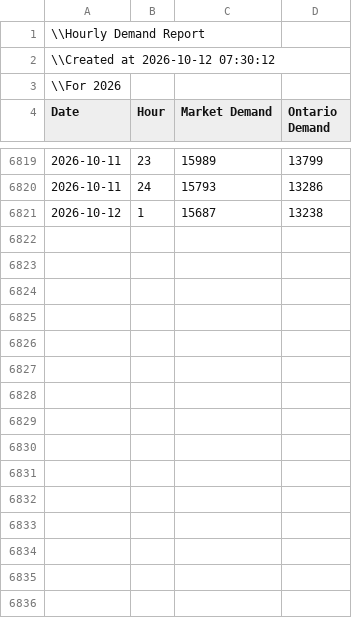
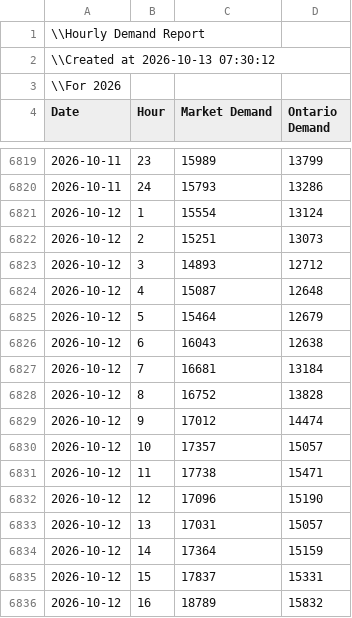
Before and after one commit to jaswanthk20/GridPilot, a CSV file: data/raw/PUB_Demand.csv, drawn as a sheet; only a part is shown, gaps mark what is left out; the diff covers the shown part only.

```diff
--- a/data/raw/PUB_Demand.csv
+++ b/data/raw/PUB_Demand.csv
@@ -1,3 +1,3 @@
 \\Hourly Demand Report,,,
-\\Created at 2026-10-12 07:30:12,,,
+\\Created at 2026-10-13 07:30:12,,,
 \\For 2026,,,
@@ -6820,2 +6820,17 @@ Date,Hour,Market Demand,Ontario Demand
 2026-10-11,24,15793,13286
-2026-10-12,1,15687,13238
+2026-10-12,1,15554,13124
+2026-10-12,2,15251,13073
+2026-10-12,3,14893,12712
+2026-10-12,4,15087,12648
+2026-10-12,5,15464,12679
+2026-10-12,6,16043,12638
+2026-10-12,7,16681,13184
+2026-10-12,8,16752,13828
+2026-10-12,9,17012,14474
+2026-10-12,10,17357,15057
+2026-10-12,11,17738,15471
+2026-10-12,12,17096,15190
+2026-10-12,13,17031,15057
+2026-10-12,14,17364,15159
+2026-10-12,15,17837,15331
+2026-10-12,16,18789,15832
```
Also changed, not shown: 9 added rows elsewhere in this file, 1 other file.
